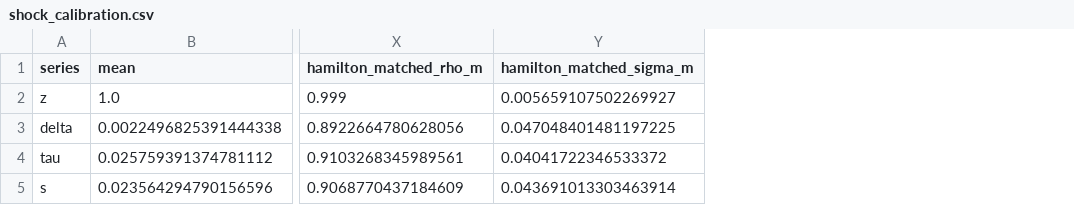
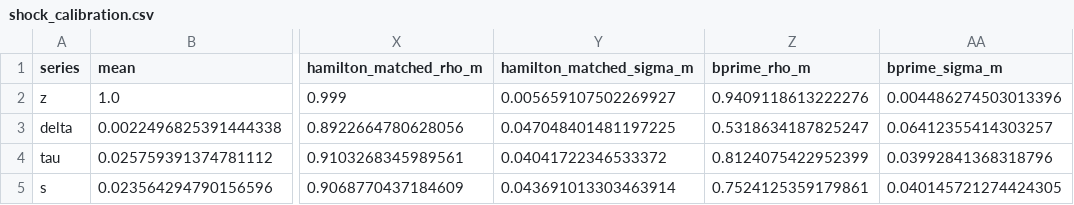
Before and after one commit to msilva913/Sunk-entry-costs--endogenous-variety--and-unemployment, a CSV file: Data/Bartek analysis/data/results/shock_calibration.csv, drawn as a sheet; only a part is shown, gaps mark what is left out; the diff names each change by its address in the sheet, - before the commit and + after, or states it on an @@ line.

```diff
--- a/Data/Bartek analysis/data/results/shock_calibration.csv
+++ b/Data/Bartek analysis/data/results/shock_calibration.csv
+column Z (bprime_rho_m), rows 2-5: 0.9409118613222276 | 0.5318634187825247 | 0.8124075422952399 | 0.7524125359179861
+column AA (bprime_sigma_m), rows 2-5: 0.004486274503013396 | 0.06412355414303257 | 0.03992841368318796 | 0.040145721274424305
```
Also changed, not shown: Data/Bartek analysis/data/results/q3_model_svar.csv, Data/Bartek analysis/data/results/q3_model_svar_moments.csv, 7 other files.
